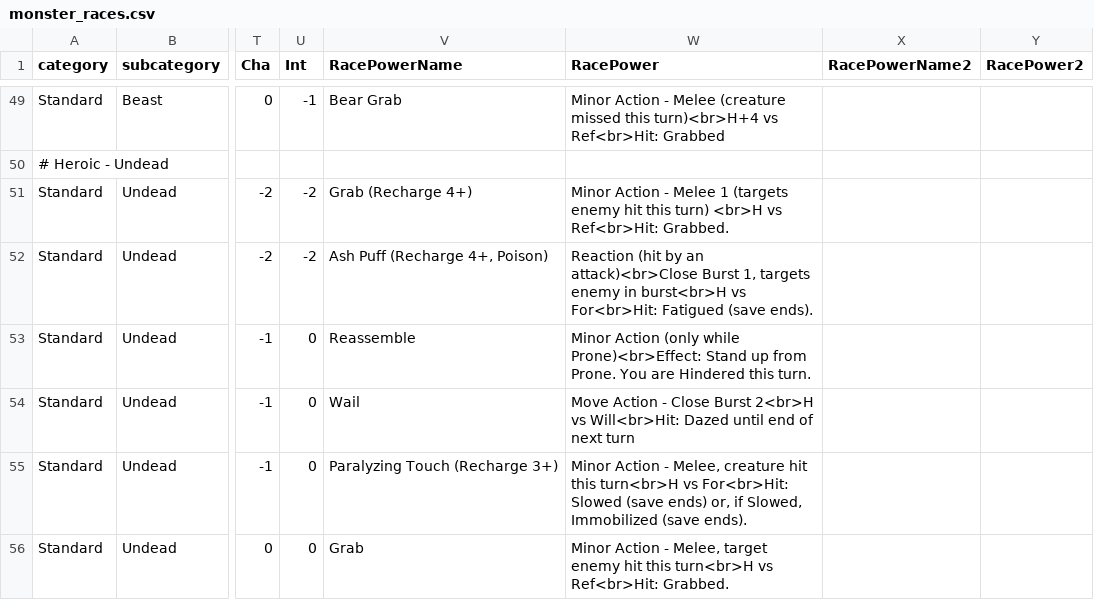
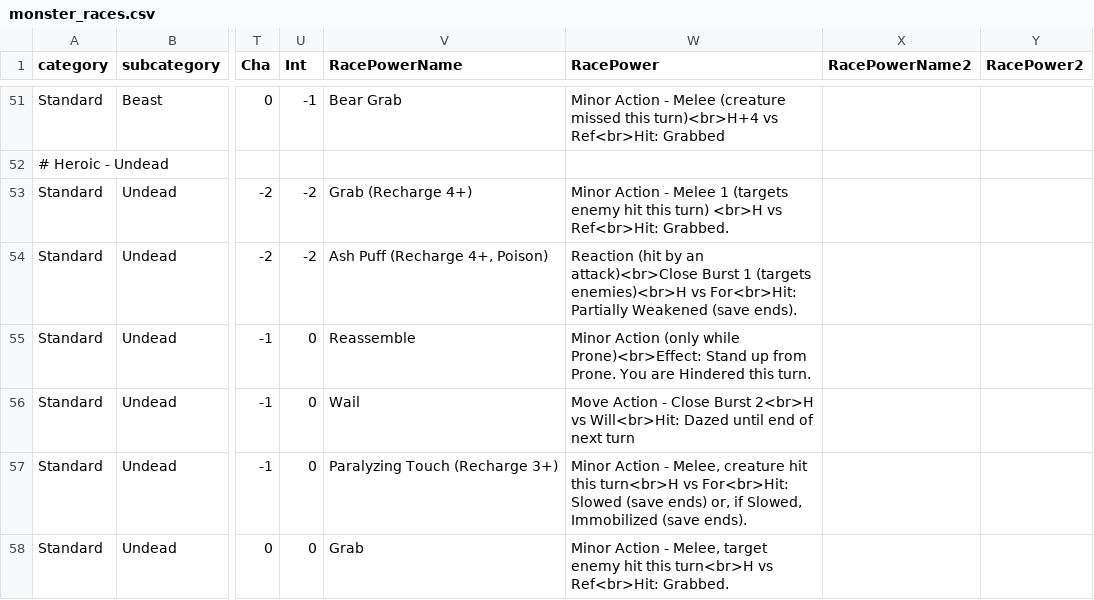
Before and after one commit to capelastegui/sfrpg, a CSV file: inst/raw/monsters/monster_races.csv, drawn as a sheet; only a part is shown, gaps mark what is left out; addresses are those after the commit; the diff covers the shown part only; the diff names each change by its address in the sheet, - before the commit and + after, or states it on an @@ line.

```diff
--- a/inst/raw/monsters/monster_races.csv
+++ b/inst/raw/monsters/monster_races.csv
-W54 (RacePower): …attack)<br>Close Burst 1, targets enemy in burst<br>H vs For<br>Hit: Fatigued (save ends).
+W54 (RacePower): …attack)<br>Close Burst 1 (targets enemies)<br>H vs For<br>Hit: Partially Weakened (save ends).
```
Also changed, not shown: 3 added rows and 16 edited cells elsewhere in this file, inst/raw/monsters/monster_classes.csv, 3 other files.
